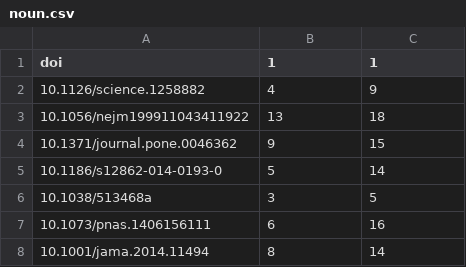
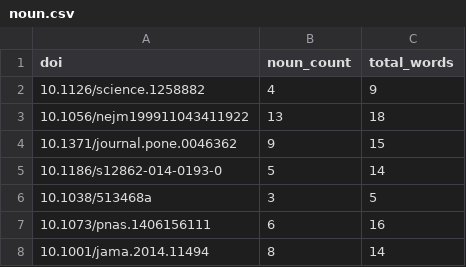
Before and after one commit to amconference/buzzmetrics, a CSV file: data/out/altmetric/1d-2014-09-24/noun.csv, drawn as a sheet; only a part is shown.

```diff
--- a/data/out/altmetric/1d-2014-09-24/noun.csv
+++ b/data/out/altmetric/1d-2014-09-24/noun.csv
@@ -1,2 +1,2 @@
-doi,1,1
+doi,noun_count,total_words
 "10.1126/science.1258882",4,9
```
Also changed, not shown: data/out/altmetric/1d-2014-09-24/adjective.csv, data/out/altmetric/1d-2014-09-24/adverb.csv, 3 other files.
